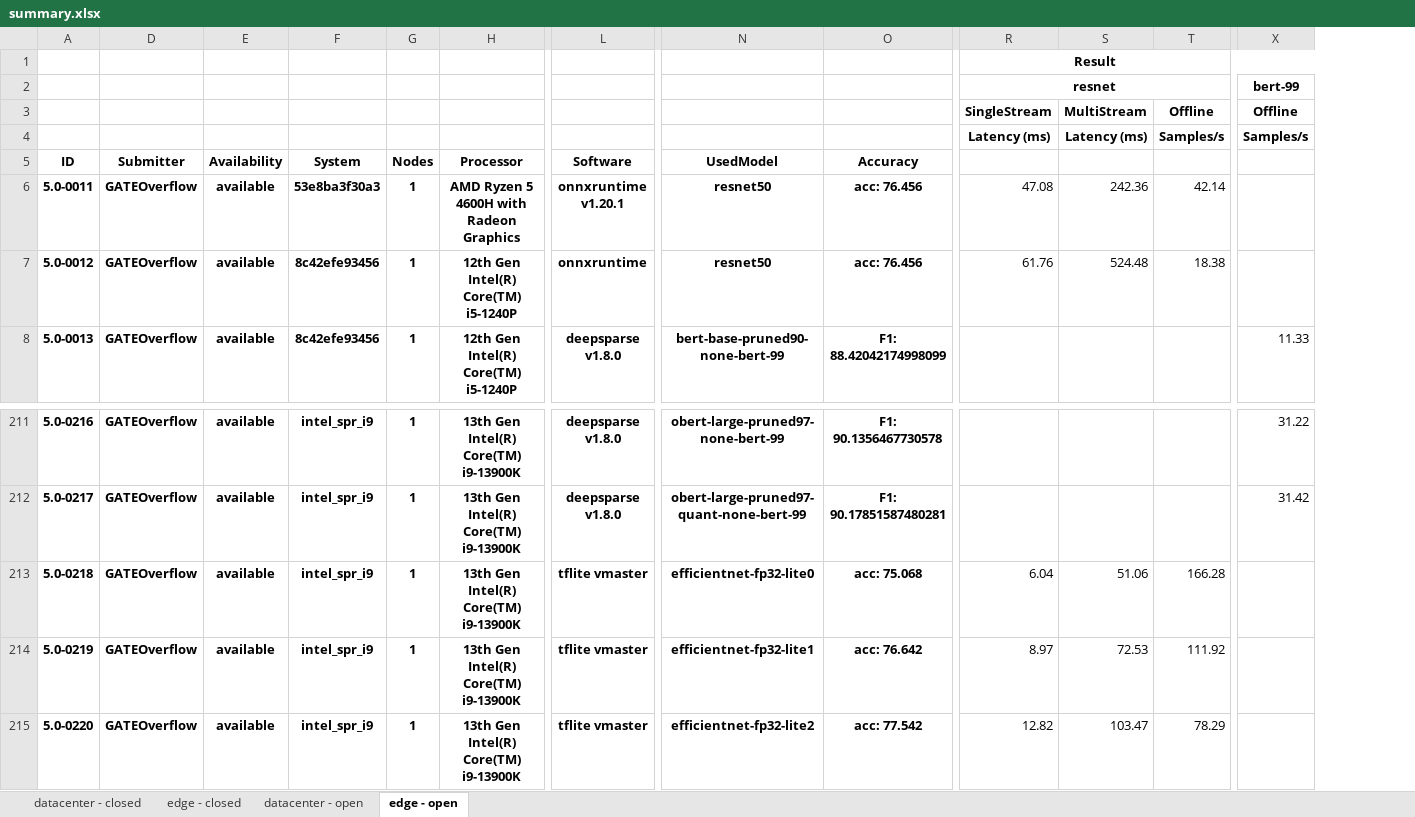
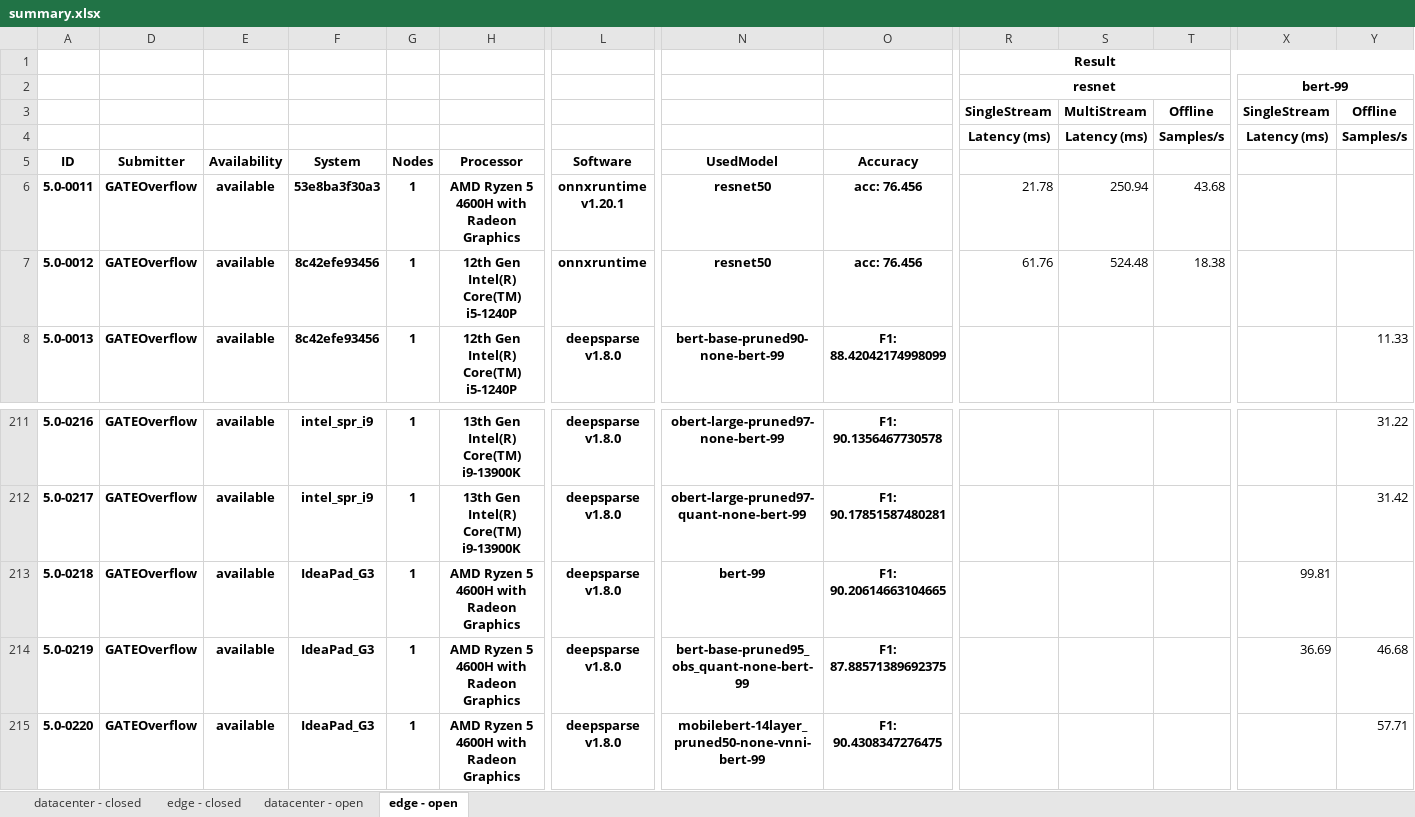
Before and after one commit to seemamp002/mlperf_inference_submissions_v5.0, an Excel workbook: summary.xlsx, sheet edge - open, drawn as a sheet; only a part is shown, gaps mark what is left out; values as stored, in another font and other column widths than the file's, no borders; conditional formats not drawn; addresses are those after the commit; the diff covers the shown part only; the diff names each change by its address in the sheet, - before the commit and + after, or states it on an @@ line.

Commit message:
Updated results summary

```diff
--- a/summary.xlsx (sheet edge - open)
+++ b/summary.xlsx (sheet edge - open)
+column X, rows 2-4: bert-99 | SingleStream | Latency (ms); rows 213-214: 99.81 | 36.69
-Y2: bert-99
+Y2: (empty)
-R6: 47.08
+R6: 21.78
-S6: 242.36
+S6: 250.94
-T6: 42.14
+T6: 43.68
-F213:F215: intel_spr_i9
+F213:F215: IdeaPad_G3
-H213:H215: 13th Gen Intel(R) Core(TM) i9-13900K
+H213:H215: AMD Ryzen 5 4600H with Radeon Graphics
-L213:L215: tflite vmaster
+L213:L215: deepsparse v1.8.0
-N213: efficientnet-fp32-lite0
+N213: bert-99
-O213: acc: 75.068
+O213: F1: 90.20614663104665
-R213: 6.04
+R213: (empty)
-S213: 51.06
+S213: (empty)
-T213: 166.28
+T213: (empty)
-N214: efficientnet-fp32-lite1
+N214: bert-base-pruned95_obs_quant-none-bert-99
-O214: acc: 76.642
+O214: F1: 87.88571389692375
-R214: 8.97
+R214: (empty)
-S214: 72.53
+S214: (empty)
-T214: 111.92
+T214: (empty)
-Y214: (empty)
+Y214: 46.68
-N215: efficientnet-fp32-lite2
+N215: mobilebert-14layer_pruned50-none-vnni-bert-99
-O215: acc: 77.542
+O215: F1: 90.4308347276475
-R215: 12.82
+R215: (empty)
-S215: 103.47
+S215: (empty)
-T215: 78.29
+T215: (empty)
-Y215: (empty)
+Y215: 57.71
```
Also changed, not shown: 9 added rows, 4 removed rows, 1625 edited cells and merged cells elsewhere in this sheet, sheet datacenter - open, formulas that keep their value, hidden cells, 4 other files.
